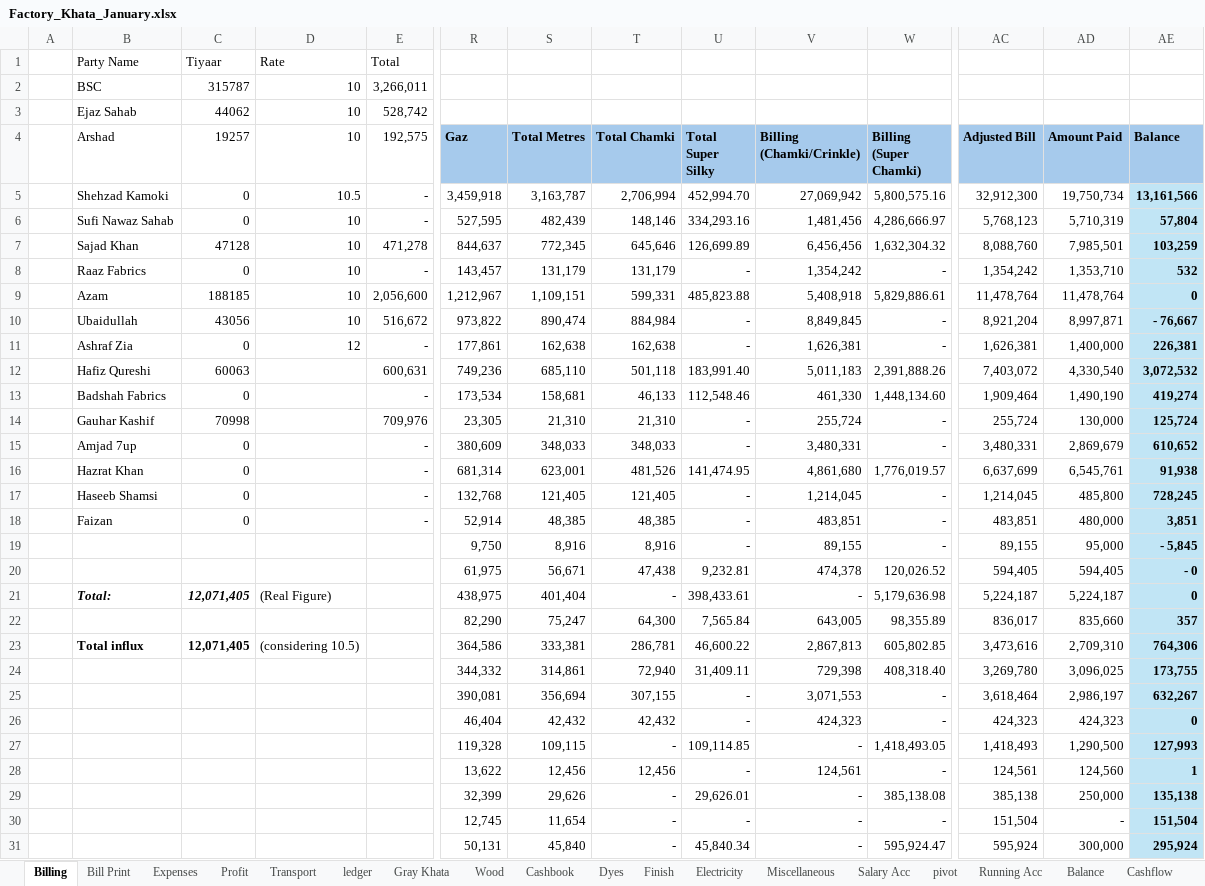
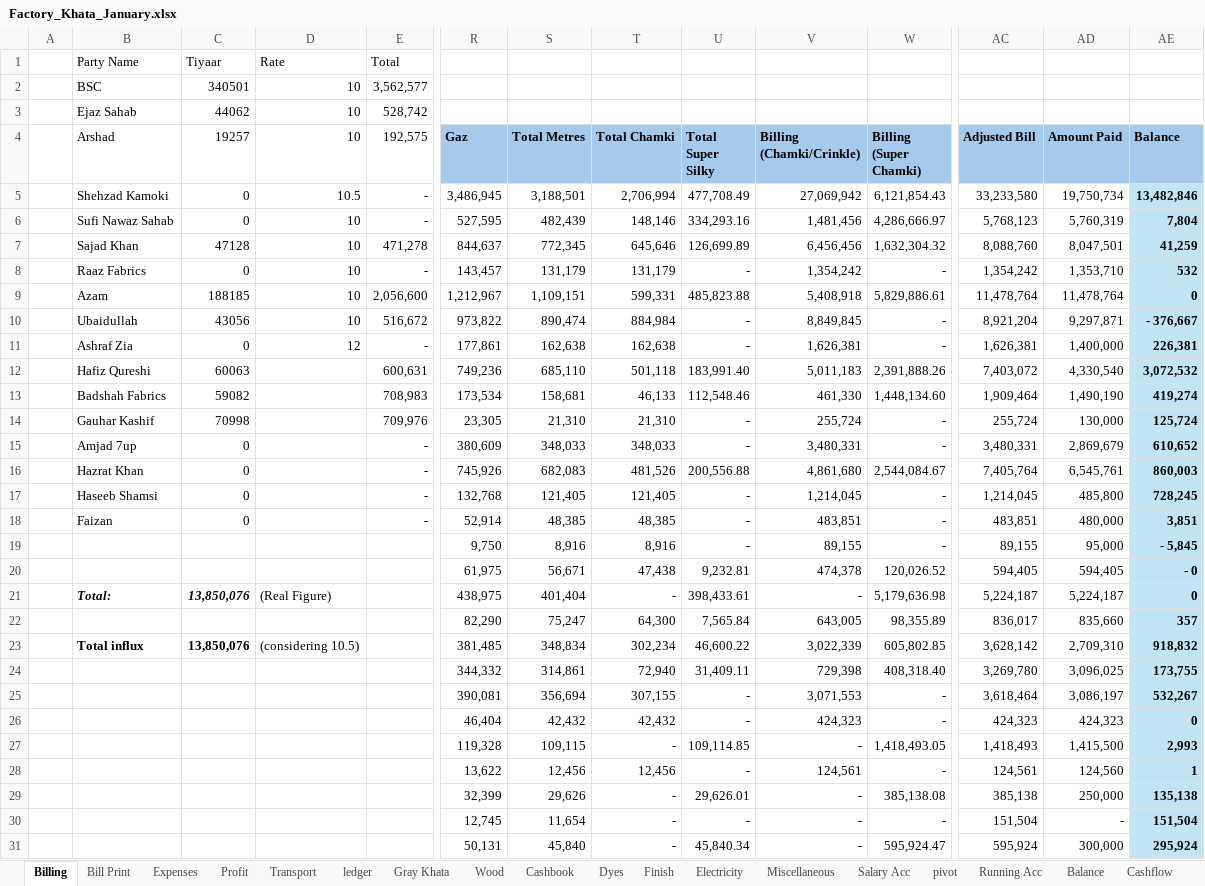
Before and after one commit to omerrazzaq4/AlHamd_Jan, an Excel workbook: Factory_Khata_January.xlsx, sheet Billing, drawn as a sheet; only a part is shown, gaps mark what is left out; values as stored, in another font and other column widths than the file's, no borders; table styles not drawn; the diff covers the shown part only; the diff names each change by its address in the sheet, - before the commit and + after, or states it on an @@ line.

```diff
--- a/Factory_Khata_January.xlsx (sheet Billing)
+++ b/Factory_Khata_January.xlsx (sheet Billing)
-C2 (19257): 315787
+C2 (19257): 340501
-E2 (192,575): 3,266,011
+E2 (192,575): 3,562,577
-R5 (Gaz): 3,459,918
+R5 (Gaz): 3,486,945
-S5 (Total Metres): 3,163,787
+S5 (Total Metres): 3,188,501
-U5 (Total Super Silky): 452,994.70
+U5 (Total Super Silky): 477,708.49
-W5 (Billing (Super Chamki)): 5,800,575.16
+W5 (Billing (Super Chamki)): 6,121,854.43
-AC5 (Adjusted Bill): 32,912,300
+AC5 (Adjusted Bill): 33,233,580
-AE5 (Balance): 13,161,566
+AE5 (Balance): 13,482,846
-AD6 (Amount Paid): 5,710,319
+AD6 (Amount Paid): 5,760,319
-AE6 (Balance): 57,804
+AE6 (Balance): 7,804
-AD7 (Amount Paid): 7,985,501
+AD7 (Amount Paid): 8,047,501
-AE7 (Balance): 103,259
+AE7 (Balance): 41,259
-AD10 (Amount Paid): 8,997,871
+AD10 (Amount Paid): 9,297,871
-AE10 (Balance): - 76,667
+AE10 (Balance): - 376,667
-C13 (19257): 0
+C13 (19257): 59082
-E13 (192,575): -
+E13 (192,575): 708,983
-R16 (Gaz): 681,314
+R16 (Gaz): 745,926
-S16 (Total Metres): 623,001
+S16 (Total Metres): 682,083
-U16 (Total Super Silky): 141,474.95
+U16 (Total Super Silky): 200,556.88
-W16 (Billing (Super Chamki)): 1,776,019.57
+W16 (Billing (Super Chamki)): 2,544,084.67
-AC16 (Adjusted Bill): 6,637,699
+AC16 (Adjusted Bill): 7,405,764
-AE16 (Balance): 91,938
+AE16 (Balance): 860,003
-C21 (19257): 12,071,405
+C21 (19257): 13,850,076
-C23 (19257): 12,071,405
+C23 (19257): 13,850,076
-R23 (Gaz): 364,586
+R23 (Gaz): 381,485
-S23 (Total Metres): 333,381
+S23 (Total Metres): 348,834
-T23 (Total Chamki): 286,781
+T23 (Total Chamki): 302,234
-V23 (Billing (Chamki/Crinkle)): 2,867,813
+V23 (Billing (Chamki/Crinkle)): 3,022,339
-AC23 (Adjusted Bill): 3,473,616
+AC23 (Adjusted Bill): 3,628,142
-AE23 (Balance): 764,306
+AE23 (Balance): 918,832
-AD25 (Amount Paid): 2,986,197
+AD25 (Amount Paid): 3,086,197
-AE25 (Balance): 632,267
+AE25 (Balance): 532,267
-AD27 (Amount Paid): 1,290,500
+AD27 (Amount Paid): 1,415,500
-AE27 (Balance): 127,993
+AE27 (Balance): 2,993
```
Also changed, not shown: 2 added rows, 2 removed rows and 45 edited cells elsewhere in this sheet, sheet Cashbook, sheet ledger, sheet Wood, sheet pivot, sheet Dyes, sheet Finish, 5 more sheets, formulas that keep their value, charts or pictures.
